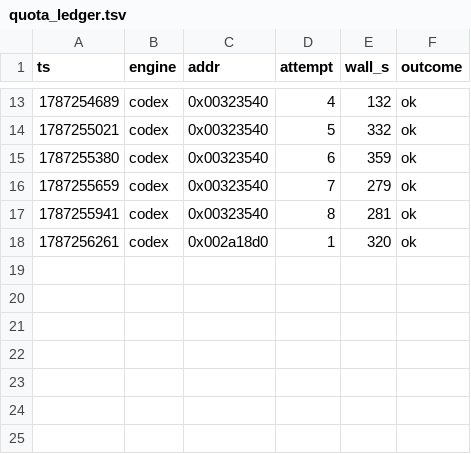
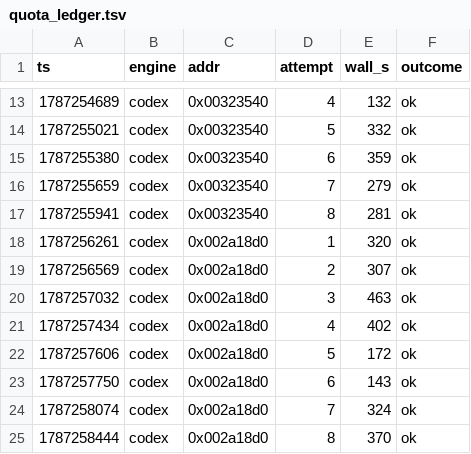
Before and after one commit to sh1ftmaker/kh2, a TSV file: docs/rig/quota_ledger.tsv, drawn as a sheet; only a part is shown, gaps mark what is left out.

```diff
--- a/docs/rig/quota_ledger.tsv
+++ b/docs/rig/quota_ledger.tsv
@@ -18 +18,8 @@ ts	engine	addr	attempt	wall_s	outcome
 1787256261	codex	0x002a18d0	1	320	ok
+1787256569	codex	0x002a18d0	2	307	ok
+1787257032	codex	0x002a18d0	3	463	ok
+1787257434	codex	0x002a18d0	4	402	ok
+1787257606	codex	0x002a18d0	5	172	ok
+1787257750	codex	0x002a18d0	6	143	ok
+1787258074	codex	0x002a18d0	7	324	ok
+1787258444	codex	0x002a18d0	8	370	ok
```
Also changed, not shown: docs/rig/parked.tsv, functions.tsv, 6 other files.
